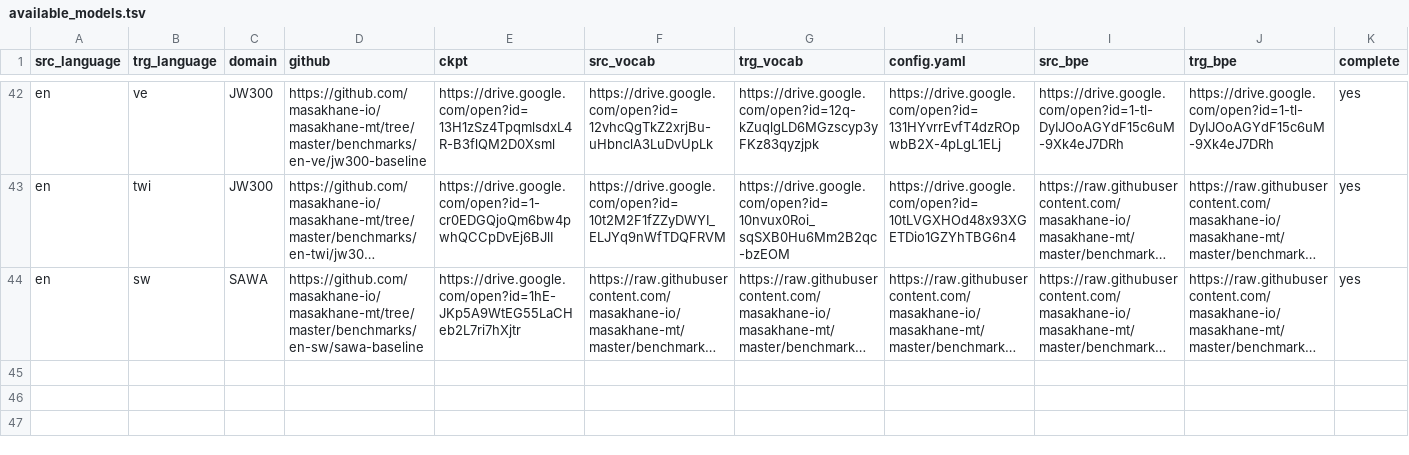
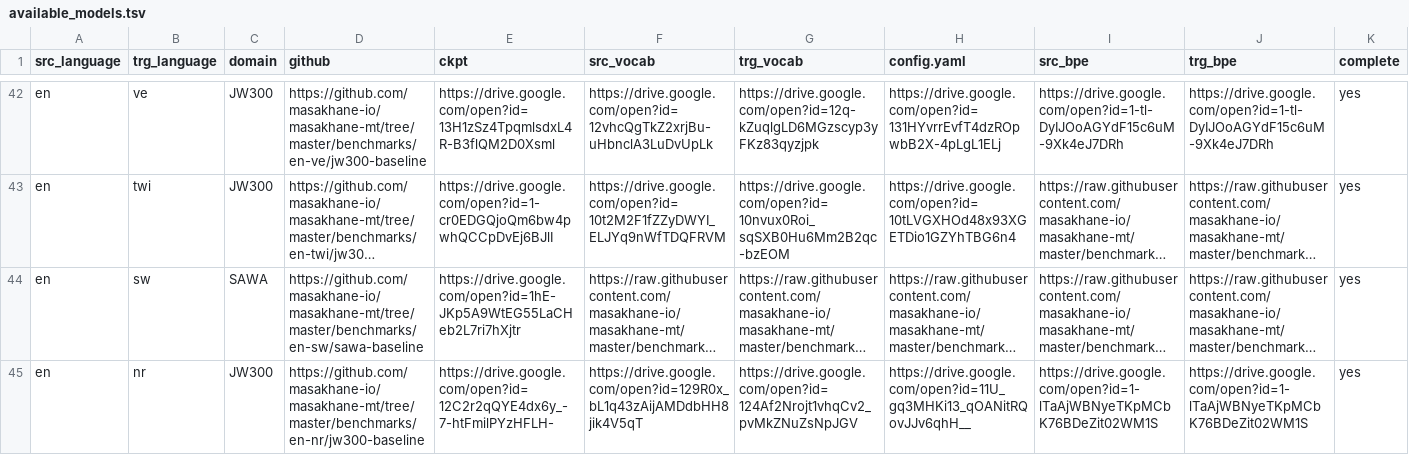
Before and after one commit to juliakreutzer/masakhane-eval, a TSV file: models/available_models.tsv, drawn as a sheet; only a part is shown, gaps mark what is left out; long unchanged cells end in …; the diff names each change by its address in the sheet, - before the commit and + after, or states it on an @@ line.

Commit message:
Update available_models.tsv
en-nr

```diff
--- a/models/available_models.tsv
+++ b/models/available_models.tsv
+row 45: en | nr | JW300 | https://github.com/masakhane-io/masakhane-mt/tree/master/benchmarks/en-nr/jw300-baseline | https://drive.google.com/open?id=12C2r2qQYE4dx6y_-7-htFmilPYzHFLH- | https://drive.google.com/open?id=129R0x_bL1q43zAijAMDdbHH8jik4V5qT | https://drive.google.com/open?id=124Af2Nrojt1vhqCv2_pvMkZNuZsNpJGV | https://drive.google.com/open?id=11U_gq3MHKi13_qOANitRQovJJv6qhH__ | https://drive.google.com/open?id=1-lTaAjWBNyeTKpMCbK76BDeZit02WM1S | https://drive.google.com/open?id=1-lTaAjWBNyeTKpMCbK76BDeZit02WM1S | yes
```
